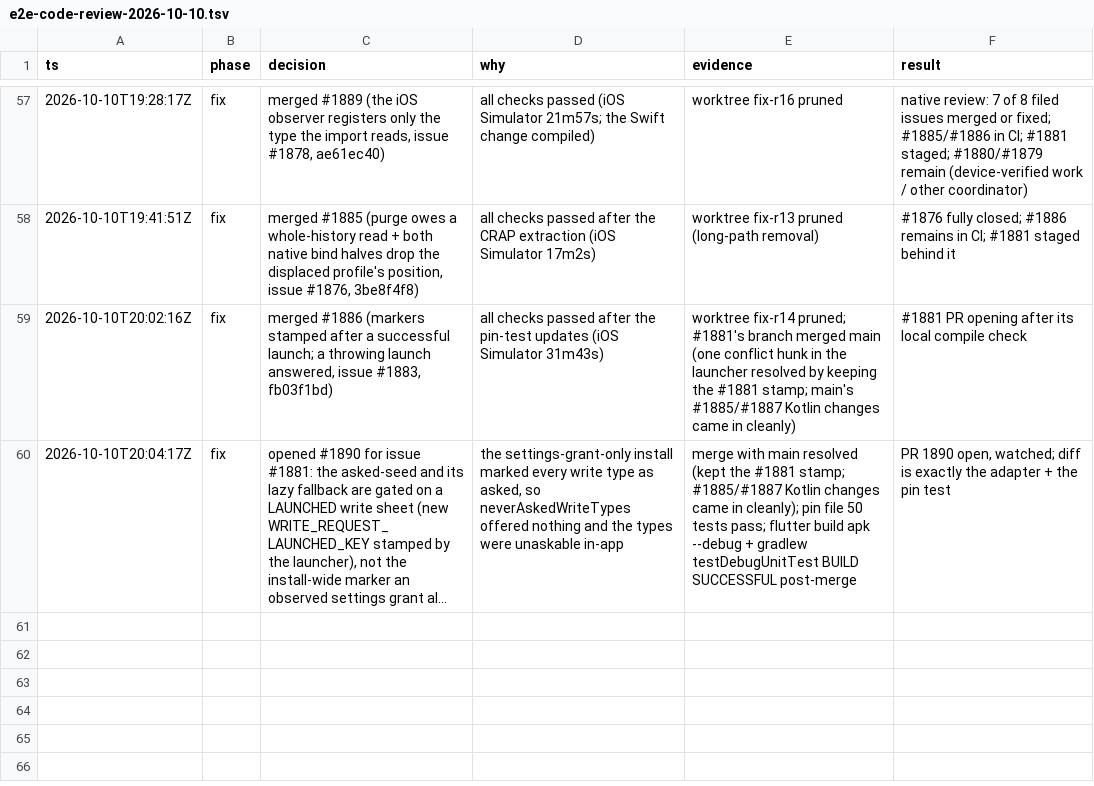
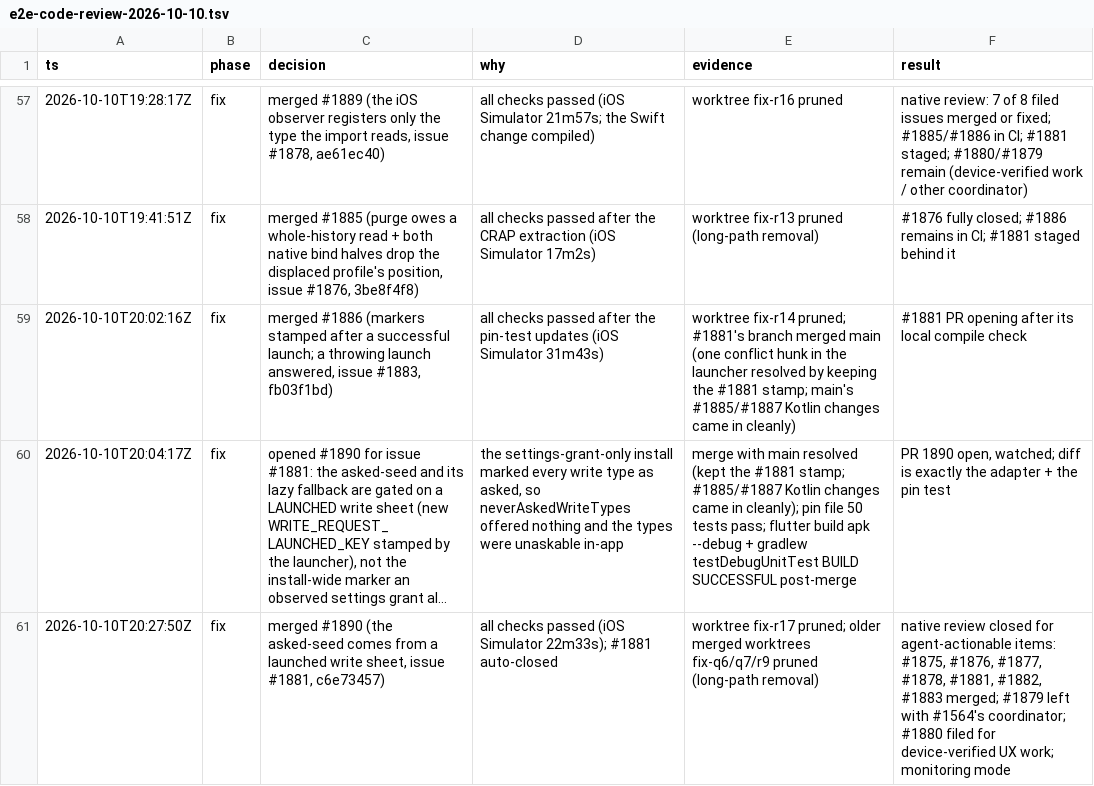
Before and after one commit to wjdavis5/lunarlog, a TSV file: .audit/e2e-code-review-2026-10-10.tsv, drawn as a sheet; only a part is shown, gaps mark what is left out; long unchanged cells end in …; the diff names each change by its address in the sheet, - before the commit and + after, or states it on an @@ line.

Commit message:
trail: #1890 merged (issue #1881); native review closed

```diff
--- a/.audit/e2e-code-review-2026-10-10.tsv
+++ b/.audit/e2e-code-review-2026-10-10.tsv
+row 61: 2026-10-10T20:27:50Z | fix | merged #1890 (the asked-seed comes from a launched write sheet, issue #1881, c6e73457) | all checks passed (iOS Simulator 22m33s); #1881 auto-closed | worktree fix-r17 pruned; older merged worktrees fix-q6/q7/r9 pruned (long-path removal) | native review closed for agent-actionable items: #1875, #1876, #1877, #1878, #1881, #1882, #1883 merged; #1879 left with #1564's coordinator; #1880 filed for device-verified UX work; monitoring mode
```
